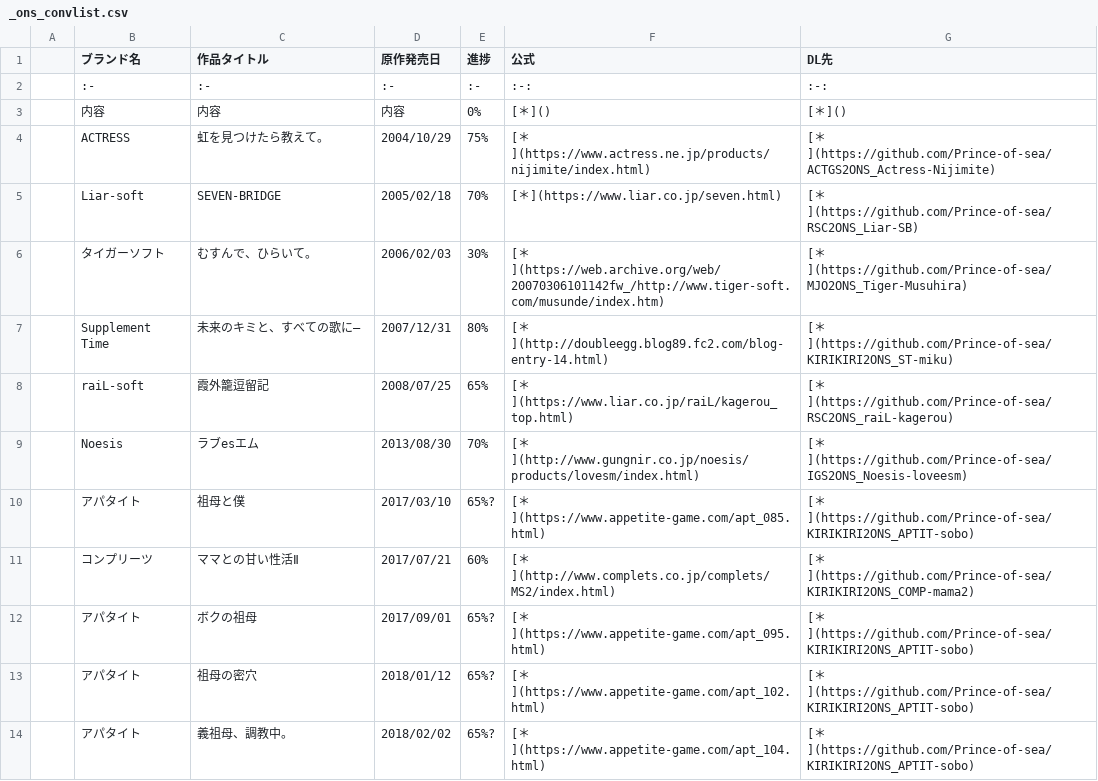
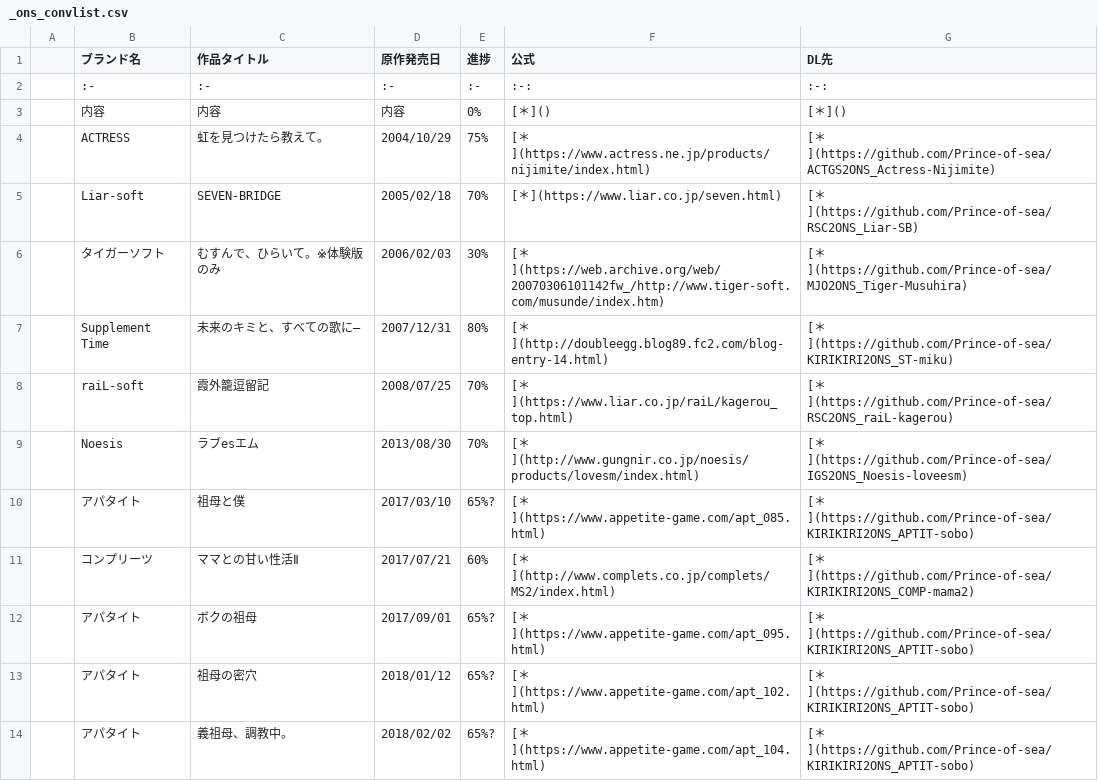
Before and after one commit to Prince-of-sea/Prince-of-sea, a CSV file: _ons_convlist.csv, drawn as a sheet; only a part is shown.

```diff
--- a/_ons_convlist.csv
+++ b/_ons_convlist.csv
@@ -5,5 +5,5 @@
 ,Liar-soft,SEVEN-BRIDGE,2005/02/18,70%,[＊](https://www.liar.co.jp/seven.html),[＊](https://github.com/Prince-of-sea/RSC2ONS_Liar-SB),
-,タイガーソフト,むすんで、ひらいて。,2006/02/03,30%,[＊](https://web.archive.org/web/20070306101142fw_/http://www.tiger-soft.com/musunde/index.htm),[＊](https://github.com/Prince-of-sea/MJO2ONS_Tiger-Musuhira),
+,タイガーソフト,むすんで、ひらいて。※体験版のみ,2006/02/03,30%,[＊](https://web.archive.org/web/20070306101142fw_/http://www.tiger-soft.com/musunde/index.htm),[＊](https://github.com/Prince-of-sea/MJO2ONS_Tiger-Musuhira),
 ,Supplement Time,未来のキミと、すべての歌に―,2007/12/31,80%,[＊](http://doubleegg.blog89.fc2.com/blog-entry-14.html),[＊](https://github.com/Prince-of-sea/KIRIKIRI2ONS_ST-miku),
-,raiL-soft,霞外籠逗留記,2008/07/25,65%,[＊](https://www.liar.co.jp/raiL/kagerou_top.html),[＊](https://github.com/Prince-of-sea/RSC2ONS_raiL-kagerou),
+,raiL-soft,霞外籠逗留記,2008/07/25,70%,[＊](https://www.liar.co.jp/raiL/kagerou_top.html),[＊](https://github.com/Prince-of-sea/RSC2ONS_raiL-kagerou),
 ,Noesis,ラブesエム,2013/08/30,70%,[＊](http://www.gungnir.co.jp/noesis/products/lovesm/index.html),[＊](https://github.com/Prince-of-sea/IGS2ONS_Noesis-loveesm),
```
Also changed, not shown: 1 other file.
